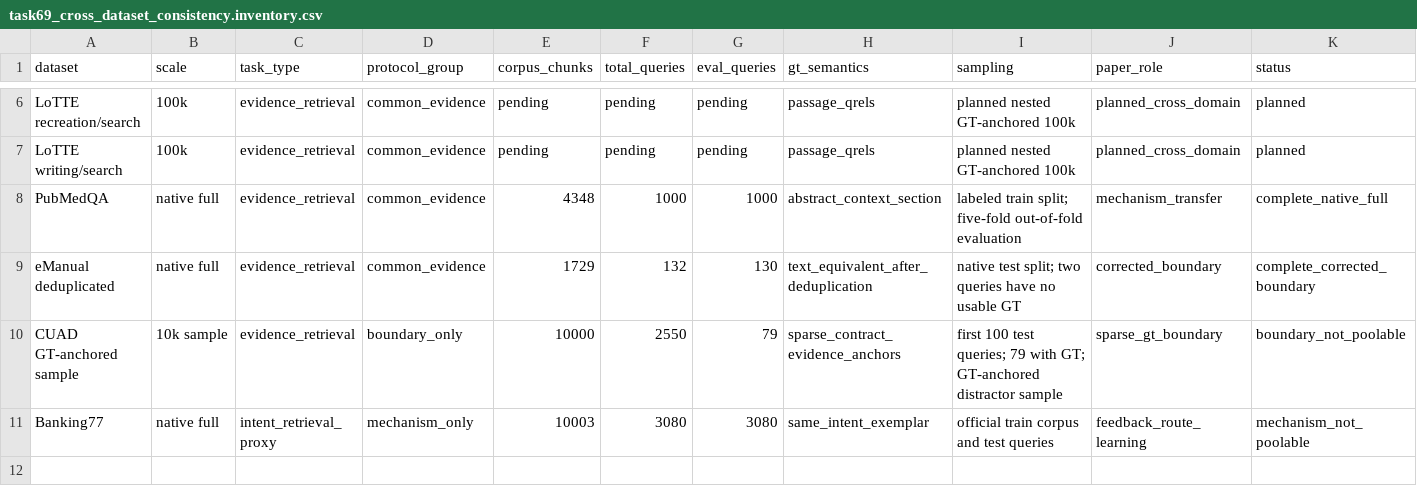
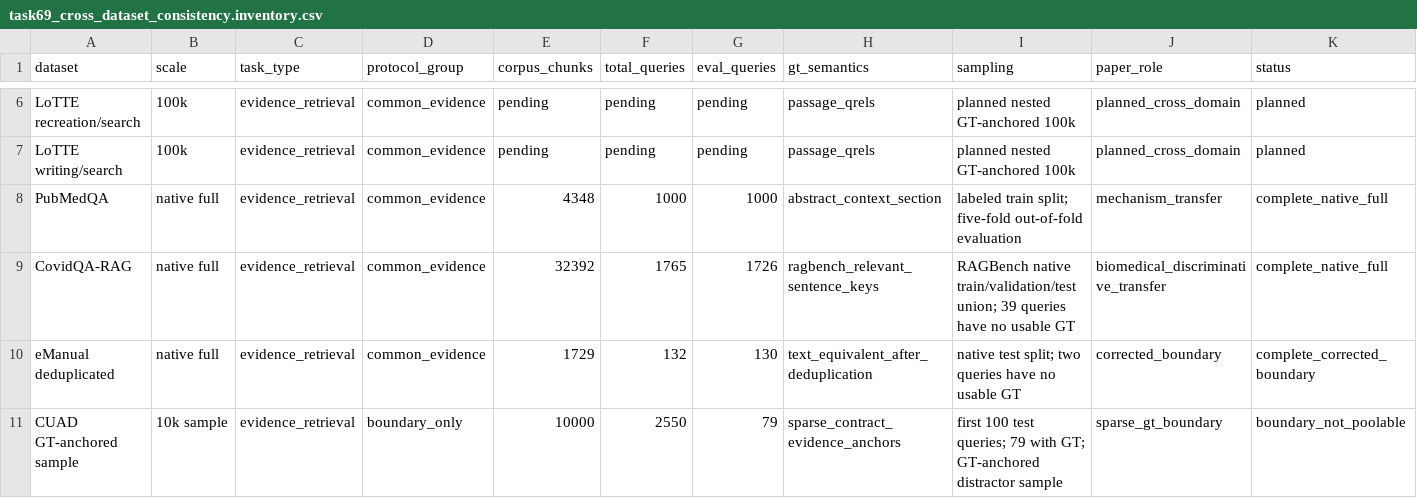
Before and after one commit to wolfhawkld/IntentWeight, a CSV file: paper/experiments/results/task69_cross_dataset_consistency.inventory.csv, drawn as a sheet; only a part is shown, gaps mark what is left out; the shorter side is filled out with more unchanged rows; the diff names each change by its address in the sheet, - before the commit and + after, or states it on an @@ line.

```diff
--- a/paper/experiments/results/task69_cross_dataset_consistency.inventory.csv
+++ b/paper/experiments/results/task69_cross_dataset_consistency.inventory.csv
+row 9: CovidQA-RAG | native full | evidence_retrieval | common_evidence | 32392 | 1765 | 1726 | ragbench_relevant_sentence_keys | RAGBench native train/validation/test union; 39 queries have no usable GT | biomedical_discriminative_transfer | complete_native_full
```
Also changed, not shown: paper/experiments/results/task69_cross_dataset_consistency.coverage.csv, paper/experiments/results/task69_cross_dataset_consistency.results.csv, 41 other files.
